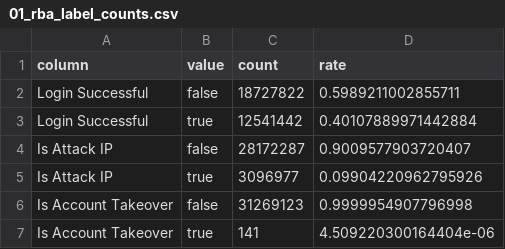
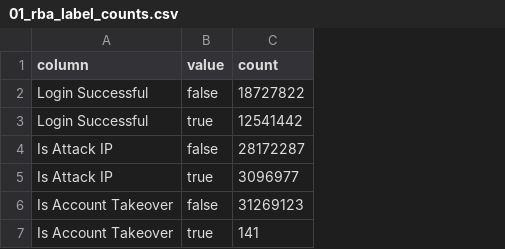
Before and after one commit to CanTung06/Project_AIC, a CSV file: outputs/tables/01_rba_label_counts.csv, drawn as a sheet; the diff names each change by its address in the sheet, - before the commit and + after, or states it on an @@ line.

```diff
--- a/outputs/tables/01_rba_label_counts.csv
+++ b/outputs/tables/01_rba_label_counts.csv
-column D (rate), rows 2-7: 0.5989211002855711 | 0.40107889971442884 | 0.9009577903720407 | 0.09904220962795926 | 0.9999954907796998 | 4.509220300164404e-06
```
Also changed, not shown: outputs/tables/01_rba_summary.csv, outputs/tables/01_rba_top_categories.csv, 28 other files.
